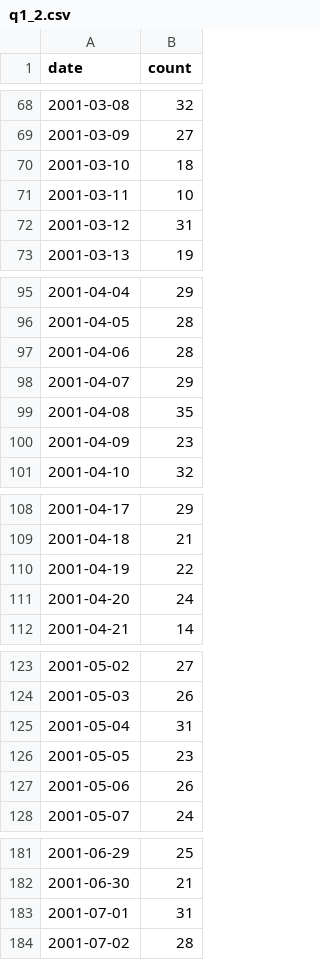
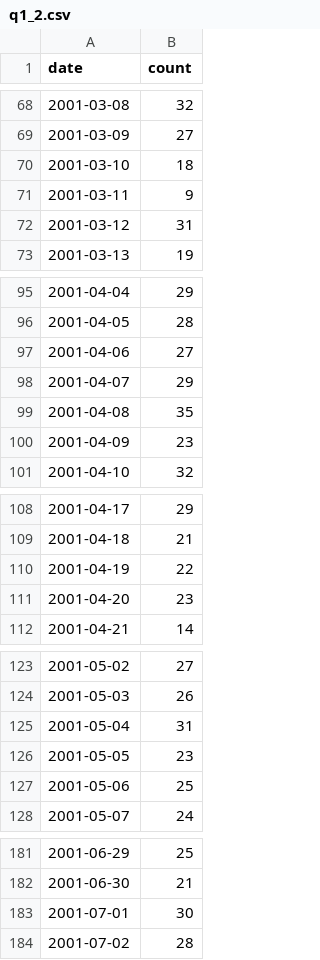
Before and after one commit to benjaminsacks/DSC-106-Final-Project, a CSV file: data/q1_2.csv, drawn as a sheet; only a part is shown, gaps mark what is left out; the diff covers the shown part only.

Commit message:
Finished Data Cleaning

```diff
--- a/data/q1_2.csv
+++ b/data/q1_2.csv
@@ -70,3 +70,3 @@ date,count
 2001-03-10,18
-2001-03-11,10
+2001-03-11,9
 2001-03-12,31
@@ -96,3 +96,3 @@ date,count
 2001-04-05,28
-2001-04-06,28
+2001-04-06,27
 2001-04-07,29
@@ -110,3 +110,3 @@ date,count
 2001-04-19,22
-2001-04-20,24
+2001-04-20,23
 2001-04-21,14
@@ -126,3 +126,3 @@ date,count
 2001-05-05,23
-2001-05-06,26
+2001-05-06,25
 2001-05-07,24
@@ -182,3 +182,3 @@ date,count
 2001-06-30,21
-2001-07-01,31
+2001-07-01,30
 2001-07-02,28
```
Also changed, not shown: 3 edited cells elsewhere in this file, data/q1_1.csv, 2 other files.
